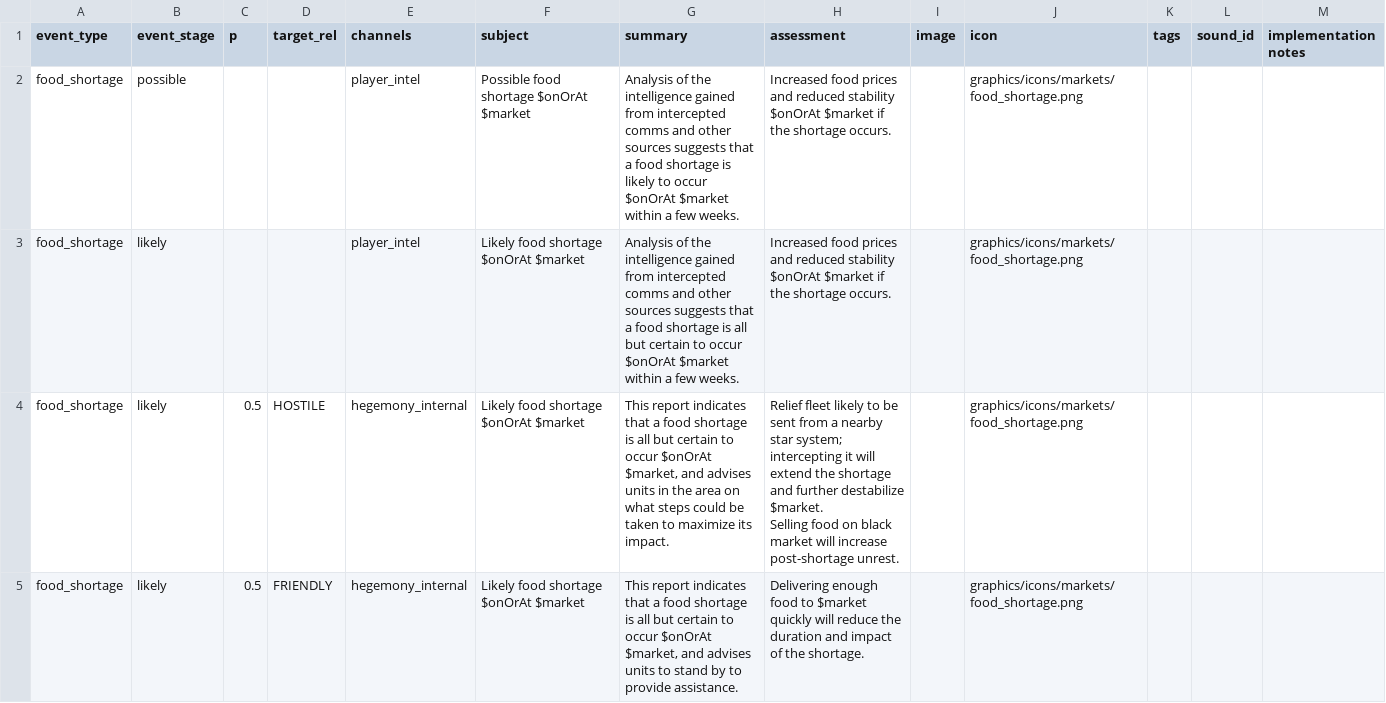
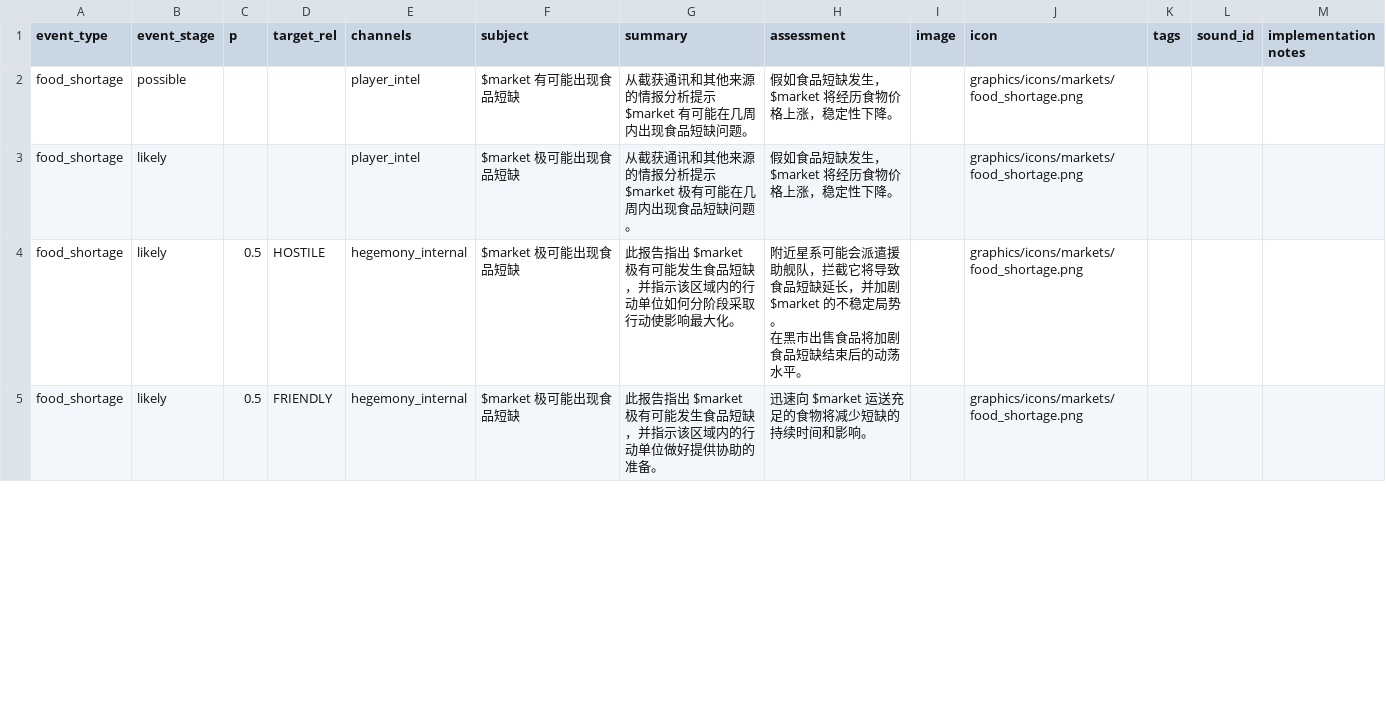
Before and after one commit to TruthOriginem/Starsector-Localization-CN, a CSV file: localization/data/campaign/reports.csv, drawn as a sheet; only a part is shown; the diff covers the shown part only.

```diff
--- a/localization/data/campaign/reports.csv
+++ b/localization/data/campaign/reports.csv
@@ -1,7 +1,7 @@
 event_type,event_stage,p,target_rel,channels,subject,summary,assessment,image,icon,tags,sound_id,implementation notes
-food_shortage,possible,,,player_intel,Possible food shortage $onOrAt $market,Analysis of the intelligence gained from intercepted comms and other sources suggests that a food shortage is likely to occur $onOrAt $market within a few weeks.,Increased food prices and reduced stability $onOrAt $market if the shortage occurs.,,graphics/icons/markets/food_shortage.png,,,
-food_shortage,likely,,,player_intel,Likely food shortage $onOrAt $market,Analysis of the intelligence gained from intercepted comms and other sources suggests that a food shortage is all but certain to occur $onOrAt $market within a few weeks.,Increased food prices and reduced stability $onOrAt $market if the shortage occurs.,,graphics/icons/markets/food_shortage.png,,,
-food_shortage,likely,0.5,HOSTILE,hegemony_internal,Likely food shortage $onOrAt $market,"This report indicates that a food shortage is all but certain to occur $onOrAt $market, and advises units in the area on what steps could be taken to maximize its impact.","Relief fleet likely to be sent from a nearby star system; intercepting it will extend the shortage and further destabilize $market.
-
-Selling food on black market will increase post-shortage unrest.",,graphics/icons/markets/food_shortage.png,,,
-food_shortage,likely,0.5,FRIENDLY,hegemony_internal,Likely food shortage $onOrAt $market,"This report indicates that a food shortage is all but certain to occur $onOrAt $market, and advises units to stand by to provide assistance.",Delivering enough food to $market quickly will reduce the duration and impact of the shortage.,,graphics/icons/markets/food_shortage.png,,,
+food_shortage,possible,,,player_intel,$market 有可能出现食品短缺,从截获通讯和其他来源的情报分析提示 $market 有可能在几周内出现食品短缺问题。,假如食品短缺发生，$market 将经历食物价格上涨，稳定性下降。,,graphics/icons/markets/food_shortage.png,,,
+food_shortage,likely,,,player_intel,$market 极可能出现食品短缺,从截获通讯和其他来源的情报分析提示 $market 极有可能在几周内出现食品短缺问题。,假如食品短缺发生，$market 将经历食物价格上涨，稳定性下降。,,graphics/icons/markets/food_shortage.png,,,
+food_shortage,likely,0.5,HOSTILE,hegemony_internal,$market 极可能出现食品短缺,此报告指出 $market 极有可能发生食品短缺，并指示该区域内的行动单位如何分阶段采取行动使影响最大化。,"附近星系可能会派遣援助舰队，拦截它将导致食品短缺延长，并加剧 $market 的不稳定局势。
+
+在黑市出售食品将加剧食品短缺结束后的动荡水平。",,graphics/icons/markets/food_shortage.png,,,
+food_shortage,likely,0.5,FRIENDLY,hegemony_internal,$market 极可能出现食品短缺,此报告指出 $market 极有可能发生食品短缺，并指示该区域内的行动单位做好提供协助的准备。,迅速向 $market 运送充足的食物将减少短缺的持续时间和影响。,,graphics/icons/markets/food_shortage.png,,,
```
Also changed, not shown: 47 edited cells elsewhere in this file, localization/data/campaign/special_items.csv, localization/data/strings/descriptions.csv, 2 other files.
